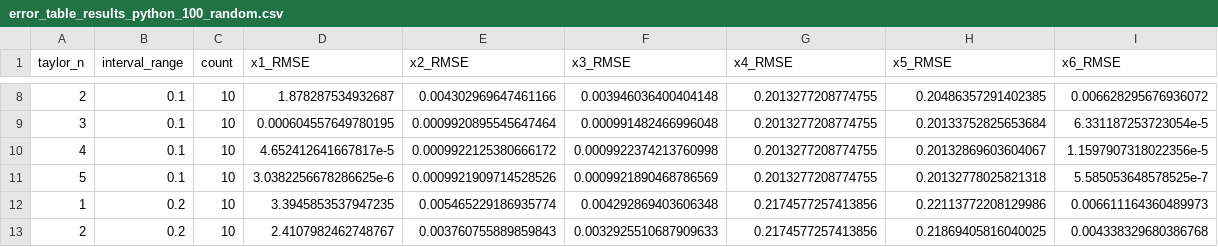
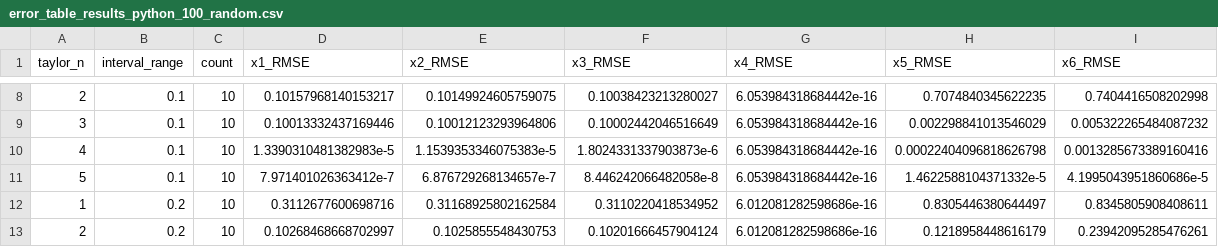
Before and after one commit to jedforrest/larva-pupa-adult, a CSV file: tables/error_table_results_python_100_random.csv, drawn as a sheet; only a part is shown, gaps mark what is left out; the diff covers the shown part only.

```diff
--- a/tables/error_table_results_python_100_random.csv
+++ b/tables/error_table_results_python_100_random.csv
@@ -8,6 +8,6 @@ taylor_n,interval_range,count,x1_RMSE,x2_RMSE,x3_RMSE,x4_RMSE,x5_RMSE,x6_RMSE
-2,0.1,10,1.878287534932687,0.004302969647461166,0.003946036400404148,0.2013277208774755,0.20486357291402385,0.006628295676936072
-3,0.1,10,0.000604557649780195,0.0009920895545647464,0.000991482466996048,0.2013277208774755,0.20133752825653684,6.331187253723054e-5
-4,0.1,10,4.652412641667817e-5,0.0009922125380666172,0.0009922374213760998,0.2013277208774755,0.20132869603604067,1.1597907318022356e-5
-5,0.1,10,3.0382256678286625e-6,0.0009921909714528526,0.0009921890468786569,0.2013277208774755,0.20132778025821318,5.585053648578525e-7
-1,0.2,10,3.3945853537947235,0.005465229186935774,0.004292869403606348,0.2174577257413856,0.22113772208129986,0.006611164360489973
-2,0.2,10,2.4107982462748767,0.003760755889859843,0.0032925510687909633,0.2174577257413856,0.21869405816040025,0.004338329680386768
+2,0.1,10,0.10157968140153217,0.10149924605759075,0.10038423213280027,6.053984318684442e-16,0.7074840345622235,0.7404416508202998
+3,0.1,10,0.10013332437169446,0.10012123293964806,0.10002442046516649,6.053984318684442e-16,0.002298841013546029,0.005322265484087232
+4,0.1,10,1.3390310481382983e-5,1.1539353346075383e-5,1.8024331337903873e-6,6.053984318684442e-16,0.00022404096818626798,0.0013285673389160416
+5,0.1,10,7.971401026363412e-7,6.876729268134657e-7,8.446242066482058e-8,6.053984318684442e-16,1.4622588104371332e-5,4.1995043951860686e-5
+1,0.2,10,0.3112677600698716,0.31168925802162584,0.3110220418534952,6.012081282598686e-16,0.8305446380644497,0.8345805908408611
+2,0.2,10,0.10268468668702997,0.1025855548430753,0.10201666457904124,6.012081282598686e-16,0.1218958448616179,0.23942095285476261
```
Also changed, not shown: 114 edited cells elsewhere in this file.
